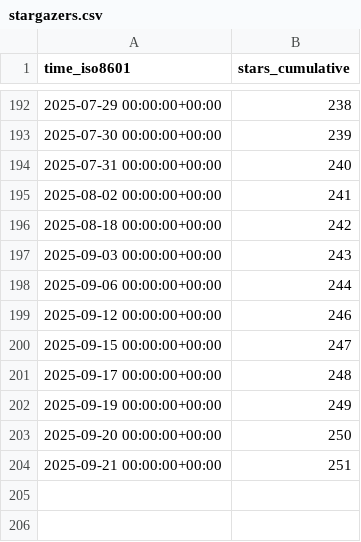
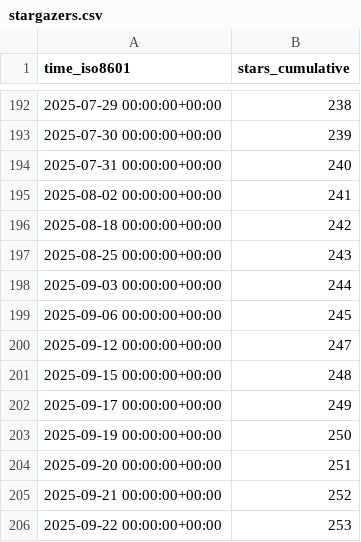
Before and after one commit to MFlowCode/stats, a CSV file: MFlowCode/MFC/ghrs-data/stargazers.csv, drawn as a sheet; only a part is shown, gaps mark what is left out.

```diff
--- a/MFlowCode/MFC/ghrs-data/stargazers.csv
+++ b/MFlowCode/MFC/ghrs-data/stargazers.csv
@@ -196,9 +196,11 @@ time_iso8601,stars_cumulative
 2025-08-18 00:00:00+00:00,242
-2025-09-03 00:00:00+00:00,243
-2025-09-06 00:00:00+00:00,244
-2025-09-12 00:00:00+00:00,246
-2025-09-15 00:00:00+00:00,247
-2025-09-17 00:00:00+00:00,248
-2025-09-19 00:00:00+00:00,249
-2025-09-20 00:00:00+00:00,250
-2025-09-21 00:00:00+00:00,251
+2025-08-25 00:00:00+00:00,243
+2025-09-03 00:00:00+00:00,244
+2025-09-06 00:00:00+00:00,245
+2025-09-12 00:00:00+00:00,247
+2025-09-15 00:00:00+00:00,248
+2025-09-17 00:00:00+00:00,249
+2025-09-19 00:00:00+00:00,250
+2025-09-20 00:00:00+00:00,251
+2025-09-21 00:00:00+00:00,252
+2025-09-22 00:00:00+00:00,253
```
